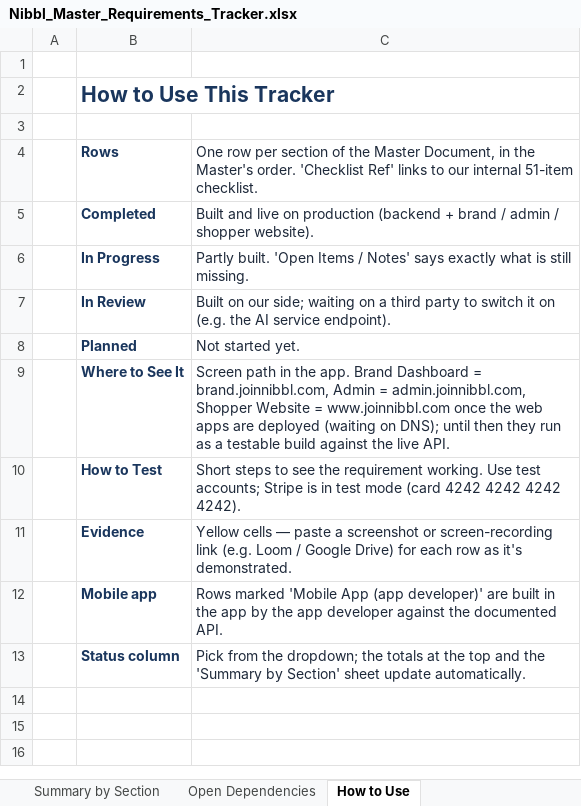
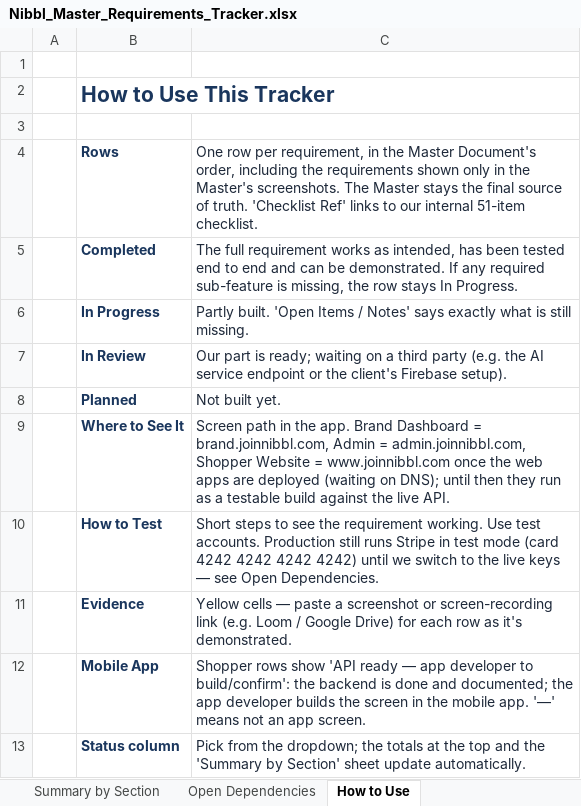
Before and after one commit to Md-Fahad-Mir/Nibbl-AI, an Excel workbook: docs/client-requirements/Nibbl_Master_Requirements_Tracker.xlsx, sheet How to Use, drawn as a sheet; values as stored, in another font and other column widths than the file's, no borders; removed rows and columns are numbered as before the commit, all else as after; the diff names each change by its address in the sheet, - before the commit and + after, or states it on an @@ line.

Commit message:
docs: granular Master requirements tracker (150 rows, strict Completed rule)

```diff
--- a/docs/client-requirements/Nibbl_Master_Requirements_Tracker.xlsx (sheet How to Use)
+++ b/docs/client-requirements/Nibbl_Master_Requirements_Tracker.xlsx (sheet How to Use)
-C4: …row per section of the Master Document, in the Master's order. 'Checklist Ref'…
+C4: …row per requirement, in the Master Document's order, including the requirements shown only in the Master's screenshots. The Master stays the final source of truth. 'Checklist Ref'…
-C5: Built and live on production (backend + brand / admin / shopper website).
+C5: The full requirement works as intended, has been tested end to end and can be demonstrated. If any required sub-feature is missing, the row stays In Progress.
-C7: Built on our side; waiting on a third party to switch it on (e.g. the AI service endpoint).
+C7: Our part is ready; waiting on a third party (e.g. the AI service endpoint or the client's Firebase setup).
-C8: Not started yet.
+C8: Not built yet.
-C10: …Use test accounts; Stripe is in test mode (card 4242 4242 4242 4242).
+C10: …Use test accounts. Production still runs Stripe in test mode (card 4242 4242 4242 4242) until we switch to the live keys — see Open Dependencies.
-row 12:  | Mobile app | Rows marked 'Mobile App (app developer)' are built in the app by the app developer against the documented API.
+row 12:  | Mobile App | Shopper rows show 'API ready — app developer to build/confirm': the backend is done and documented; the app developer builds the screen in the mobile app. '—' means not an app screen.
```
Also changed, not shown: sheet Master Requirements Tracker, sheet Summary by Section, sheet Open Dependencies, formulas that keep their value.
